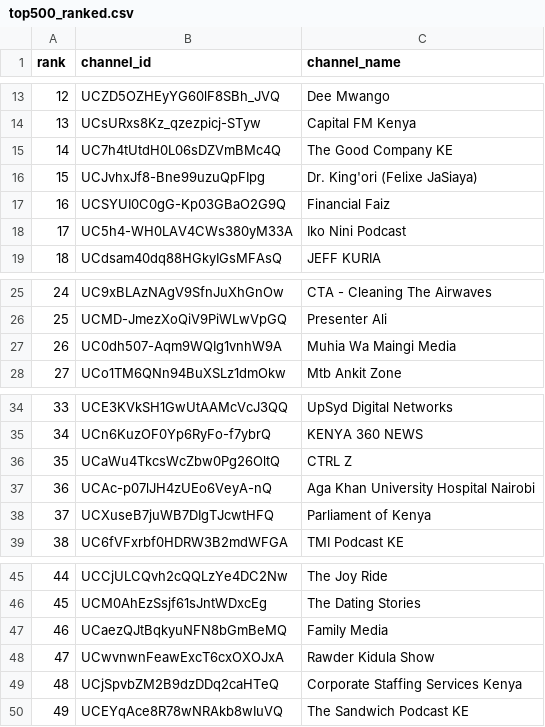
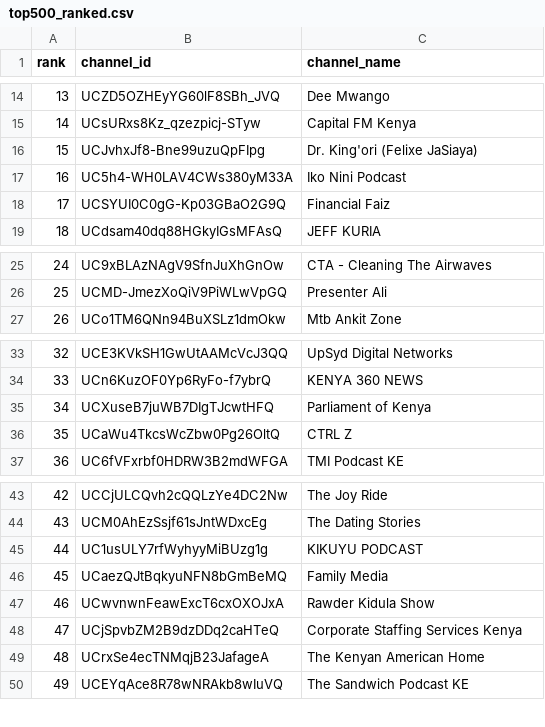
Before and after one commit to stmonitoring2/ke-top500-copy, a CSV file: public/top500_ranked.csv, drawn as a sheet; only a part is shown, gaps mark what is left out; removed rows and columns are numbered as before the commit, all else as after; the diff covers the shown part only; the diff names each change by its address in the sheet, - before the commit and + after, or states it on an @@ line.

```diff
--- a/public/top500_ranked.csv
+++ b/public/top500_ranked.csv
@@ column A (rank) renumbered from row 6 down @@
-row 15: 14 | UC7h4tUtdH0L06sDZVmBMc4Q | The Good Company KE
@@ row 18 moved to row 17: 16 @@
-row 27: 26 | UC0dh507-Aqm9WQIg1vnhW9A | Muhia Wa Maingi Media
@@ row 38 moved to row 35: 34 @@
-row 37: 36 | UCAc-p07lJH4zUEo6VeyA-nQ | Aga Khan University Hospital Nairobi
+row 45: 44 | UC1usULY7rfWyhyyMiBUzg1g | KIKUYU PODCAST
+row 49: 48 | UCrxSe4ecTNMqjB23JafageA | The Kenyan American Home
```
Also changed, not shown: 6 added rows and 3 removed rows elsewhere in this file, channels.csv, 4 other files.
